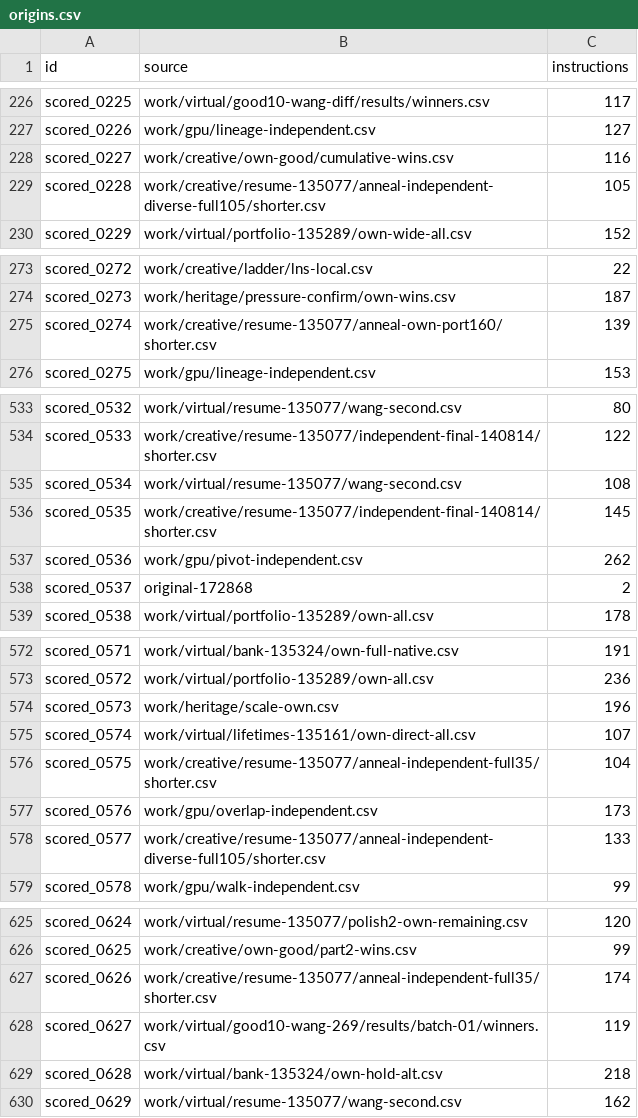
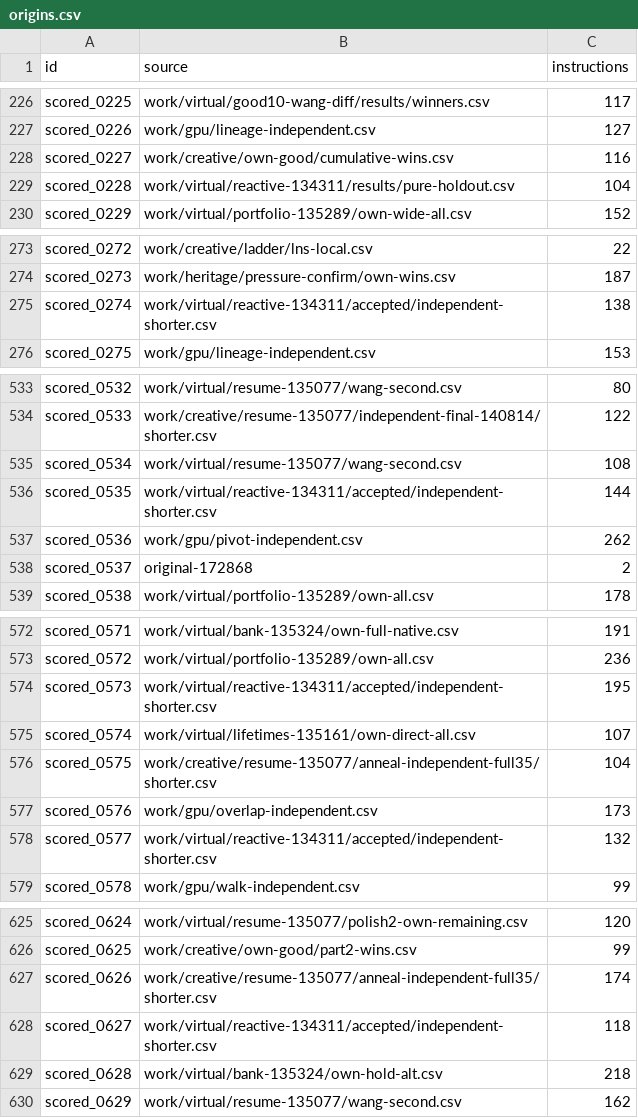
Before and after one commit to Doubao-of-hy/Santa_2026, a CSV file: origins.csv, drawn as a sheet; only a part is shown, gaps mark what is left out; the diff covers the shown part only.

```diff
--- a/origins.csv
+++ b/origins.csv
@@ -228,3 +228,3 @@ scored_0226,work/gpu/lineage-independent.csv,127
 scored_0227,work/creative/own-good/cumulative-wins.csv,116
-scored_0228,work/creative/resume-135077/anneal-independent-diverse-full105/shorter.csv,105
+scored_0228,work/virtual/reactive-134311/results/pure-holdout.csv,104
 scored_0229,work/virtual/portfolio-135289/own-wide-all.csv,152
@@ -274,3 +274,3 @@ scored_0272,work/creative/ladder/lns-local.csv,22
 scored_0273,work/heritage/pressure-confirm/own-wins.csv,187
-scored_0274,work/creative/resume-135077/anneal-own-port160/shorter.csv,139
+scored_0274,work/virtual/reactive-134311/accepted/independent-shorter.csv,138
 scored_0275,work/gpu/lineage-independent.csv,153
@@ -535,3 +535,3 @@ scored_0533,work/creative/resume-135077/independent-final-140814/shorter.csv,122
 scored_0534,work/virtual/resume-135077/wang-second.csv,108
-scored_0535,work/creative/resume-135077/independent-final-140814/shorter.csv,145
+scored_0535,work/virtual/reactive-134311/accepted/independent-shorter.csv,144
 scored_0536,work/gpu/pivot-independent.csv,262
@@ -573,3 +573,3 @@ scored_0571,work/virtual/bank-135324/own-full-native.csv,191
 scored_0572,work/virtual/portfolio-135289/own-all.csv,236
-scored_0573,work/heritage/scale-own.csv,196
+scored_0573,work/virtual/reactive-134311/accepted/independent-shorter.csv,195
 scored_0574,work/virtual/lifetimes-135161/own-direct-all.csv,107
@@ -577,3 +577,3 @@ scored_0575,work/creative/resume-135077/anneal-independent-full35/shorter.csv,10
 scored_0576,work/gpu/overlap-independent.csv,173
-scored_0577,work/creative/resume-135077/anneal-independent-diverse-full105/shorter.csv,133
+scored_0577,work/virtual/reactive-134311/accepted/independent-shorter.csv,132
 scored_0578,work/gpu/walk-independent.csv,99
@@ -627,3 +627,3 @@ scored_0625,work/creative/own-good/part2-wins.csv,99
 scored_0626,work/creative/resume-135077/anneal-independent-full35/shorter.csv,174
-scored_0627,work/virtual/good10-wang-269/results/batch-01/winners.csv,119
+scored_0627,work/virtual/reactive-134311/accepted/independent-shorter.csv,118
 scored_0628,work/virtual/bank-135324/own-hold-alt.csv,218
```
Also changed, not shown: 8 edited cells elsewhere in this file, collaboration/puzzle-bounds.csv, public-assisted/origins.csv, 26 other files.
